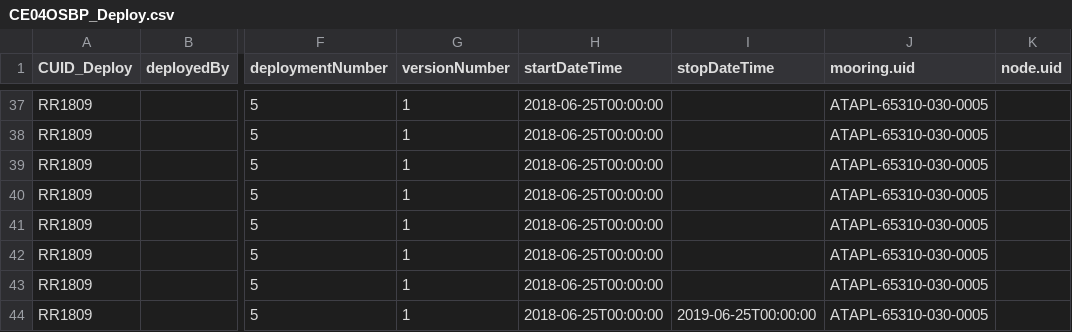
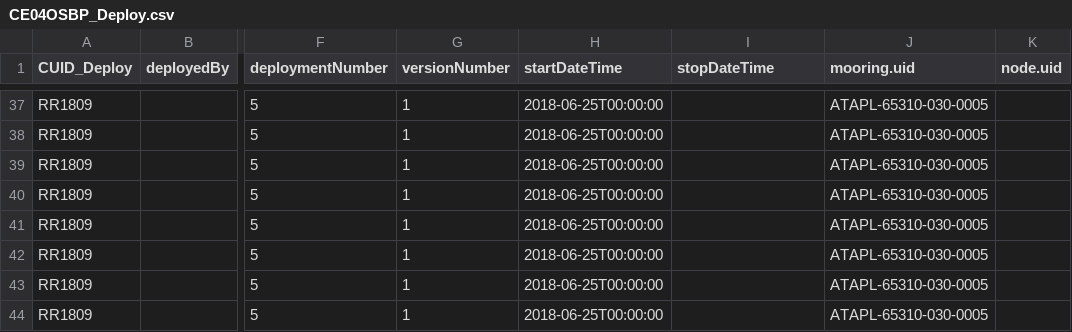
Before and after one commit to gitbluetracker/asset-management, a CSV file: deployment/CE04OSBP_Deploy.csv, drawn as a sheet; only a part is shown, gaps mark what is left out; the diff names each change by its address in the sheet, - before the commit and + after, or states it on an @@ line.

Commit message:
Removing test value in CE04SOSBP deployment sheet for blue testing

```diff
--- a/deployment/CE04OSBP_Deploy.csv
+++ b/deployment/CE04OSBP_Deploy.csv
-I44 (stopDateTime): 2019-06-25T00:00:00
+I44 (stopDateTime): (empty)
```
